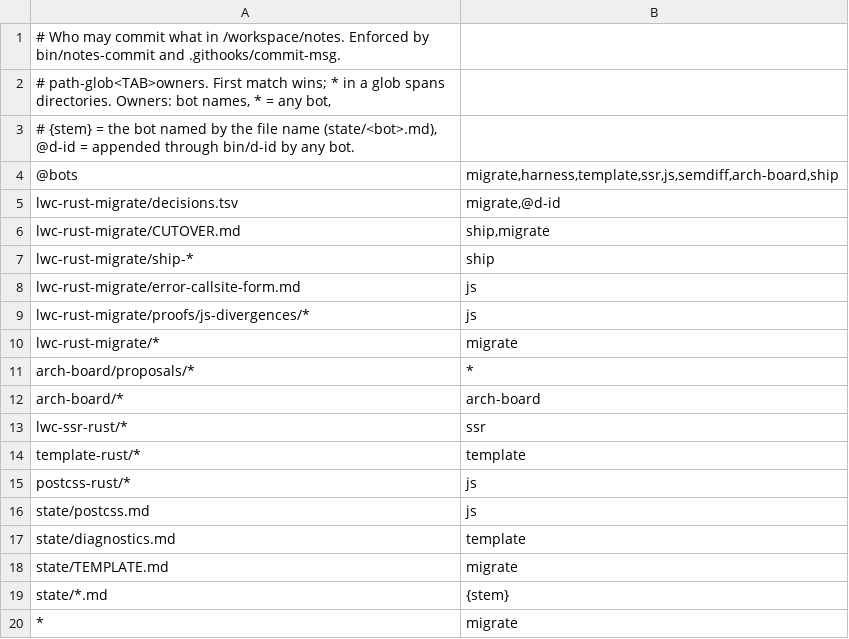
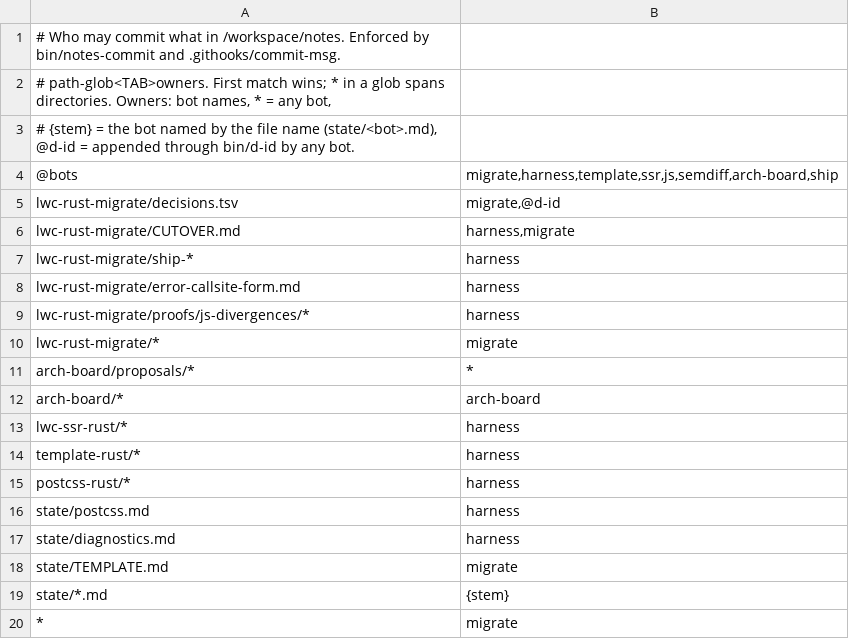
Before and after one commit to tariqrafique/lwc, a TSV file: handoff/notes/OWNERS.tsv, drawn as a sheet.

Commit message:
handoff: refresh 2026-11-09 23:30 PST (main 3ecff19, notes dba2fca)

```diff
--- a/handoff/notes/OWNERS.tsv
+++ b/handoff/notes/OWNERS.tsv
@@ -5,6 +5,6 @@
 lwc-rust-migrate/decisions.tsv	migrate,@d-id
-lwc-rust-migrate/CUTOVER.md	ship,migrate
-lwc-rust-migrate/ship-*	ship
-lwc-rust-migrate/error-callsite-form.md	js
-lwc-rust-migrate/proofs/js-divergences/*	js
+lwc-rust-migrate/CUTOVER.md	harness,migrate
+lwc-rust-migrate/ship-*	harness
+lwc-rust-migrate/error-callsite-form.md	harness
+lwc-rust-migrate/proofs/js-divergences/*	harness
 lwc-rust-migrate/*	migrate
@@ -12,7 +12,7 @@ arch-board/proposals/*	*
 arch-board/*	arch-board
-lwc-ssr-rust/*	ssr
-template-rust/*	template
-postcss-rust/*	js
-state/postcss.md	js
-state/diagnostics.md	template
+lwc-ssr-rust/*	harness
+template-rust/*	harness
+postcss-rust/*	harness
+state/postcss.md	harness
+state/diagnostics.md	harness
 state/TEMPLATE.md	migrate
```
Also changed, not shown: 3 other files.
